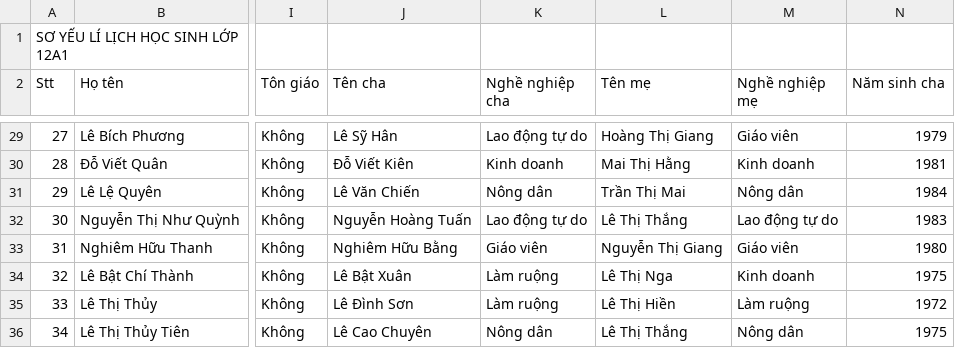
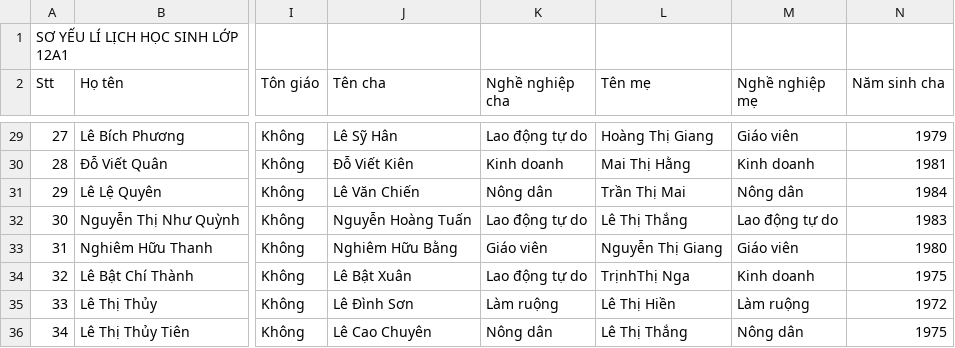
Before and after one commit to dtdong08/ggssc, a CSV file: data.csv, drawn as a sheet; only a part is shown, gaps mark what is left out; the diff names each change by its address in the sheet, - before the commit and + after, or states it on an @@ line.

```diff
--- a/data.csv
+++ b/data.csv
-K34 (Nghề nghiệp cha): Làm ruộng
+K34 (Nghề nghiệp cha): Lao động tự do
-L34 (Tên mẹ): Lê Thị Nga
+L34 (Tên mẹ): TrịnhThị Nga
```
